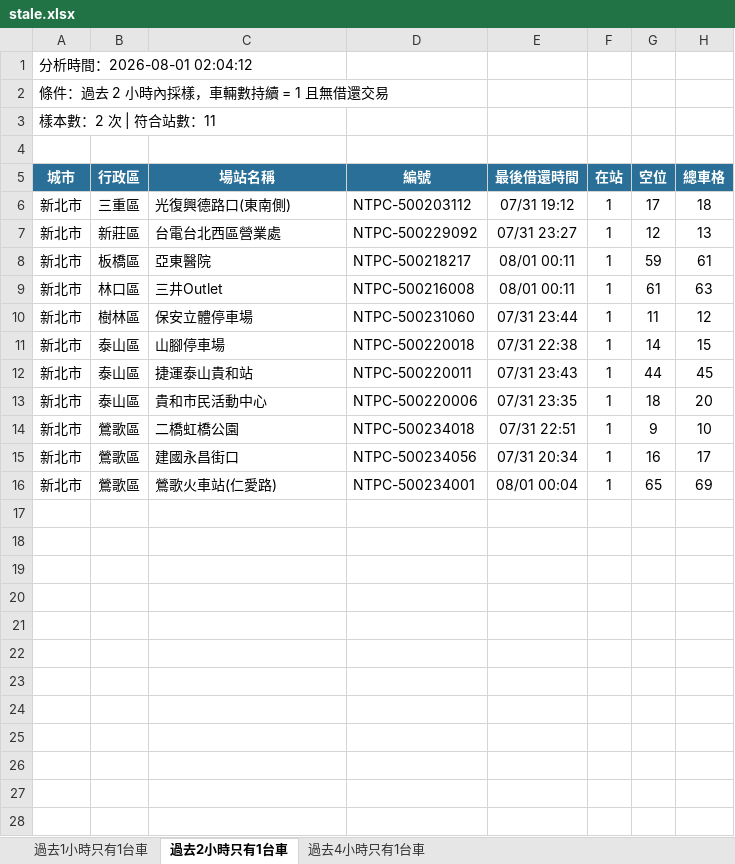
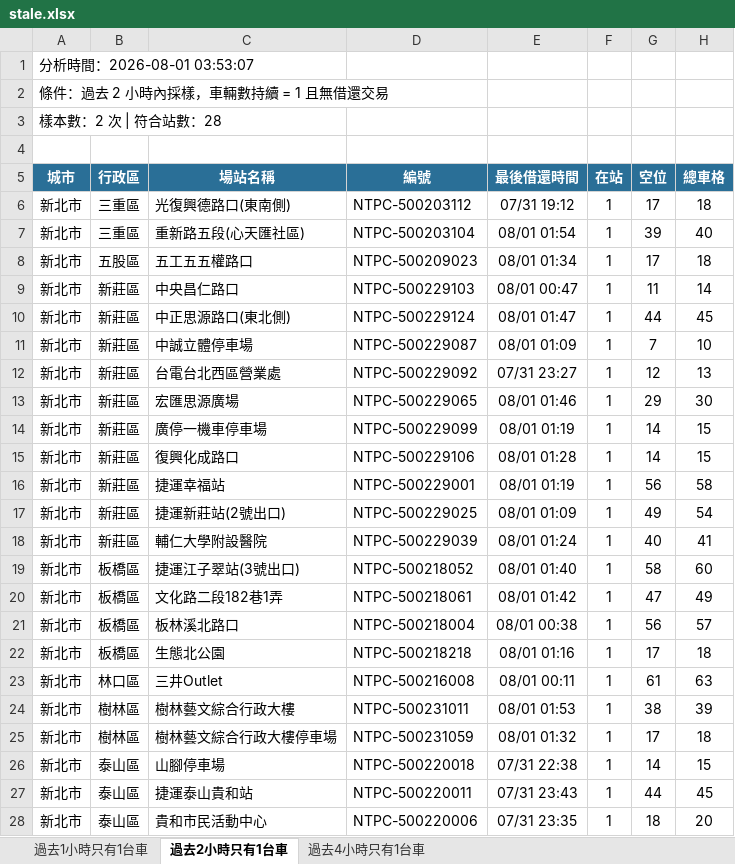
Before and after one commit to hippop3c/fixedbike, an Excel workbook: stale.xlsx, sheet 過去2小時只有1台車, drawn as a sheet; only a part is shown; the shorter side is filled out with more unchanged rows; values as stored, in another font and other column widths than the file's, no borders; removed rows and columns are numbered as before the commit, all else as after; the diff covers the shown part only; the diff names each change by its address in the sheet, - before the commit and + after, or states it on an @@ line.

```diff
--- a/stale.xlsx (sheet 過去2小時只有1台車)
+++ b/stale.xlsx (sheet 過去2小時只有1台車)
-A1 (城市): 分析時間：2026-08-01 02:04:12
+A1 (城市): 分析時間：2026-08-01 03:53:07
-A3 (城市): 樣本數：2 次 | 符合站數：11
+A3 (城市): 樣本數：2 次 | 符合站數：28
+row 7: 新北市 | 三重區 | 重新路五段(心天匯社區) | NTPC-500203104 | 08/01 01:54 | 1 | 39 | 40
+row 8: 新北市 | 五股區 | 五工五五權路口 | NTPC-500209023 | 08/01 01:34 | 1 | 17 | 18
+row 9: 新北市 | 新莊區 | 中央昌仁路口 | NTPC-500229103 | 08/01 00:47 | 1 | 11 | 14
+row 10: 新北市 | 新莊區 | 中正思源路口(東北側) | NTPC-500229124 | 08/01 01:47 | 1 | 44 | 45
+row 11: 新北市 | 新莊區 | 中誠立體停車場 | NTPC-500229087 | 08/01 01:09 | 1 | 7 | 10
+row 13: 新北市 | 新莊區 | 宏匯思源廣場 | NTPC-500229065 | 08/01 01:46 | 1 | 29 | 30
+row 14: 新北市 | 新莊區 | 廣停一機車停車場 | NTPC-500229099 | 08/01 01:19 | 1 | 14 | 15
+row 15: 新北市 | 新莊區 | 復興化成路口 | NTPC-500229106 | 08/01 01:28 | 1 | 14 | 15
+row 16: 新北市 | 新莊區 | 捷運幸福站 | NTPC-500229001 | 08/01 01:19 | 1 | 56 | 58
+row 17: 新北市 | 新莊區 | 捷運新莊站(2號出口) | NTPC-500229025 | 08/01 01:09 | 1 | 49 | 54
+row 18: 新北市 | 新莊區 | 輔仁大學附設醫院 | NTPC-500229039 | 08/01 01:24 | 1 | 40 | 41
+row 19: 新北市 | 板橋區 | 捷運江子翠站(3號出口) | NTPC-500218052 | 08/01 01:40 | 1 | 58 | 60
+row 20: 新北市 | 板橋區 | 文化路二段182巷1弄 | NTPC-500218061 | 08/01 01:42 | 1 | 47 | 49
+row 21: 新北市 | 板橋區 | 板林溪北路口 | NTPC-500218004 | 08/01 00:38 | 1 | 56 | 57
-C22 (場站名稱): 亞東醫院
+C22 (場站名稱): 生態北公園
-D22 (編號): NTPC-500218217
+D22 (編號): NTPC-500218218
-E22 (最後借還時間): 08/01 00:11
+E22 (最後借還時間): 08/01 01:16
-G22 (空位): 59
+G22 (空位): 17
-H22 (總車格): 61
+H22 (總車格): 18
-row 10: 新北市 | 樹林區 | 保安立體停車場 | NTPC-500231060 | 07/31 23:44 | 1 | 11 | 12
+row 24: 新北市 | 樹林區 | 樹林藝文綜合行政大樓 | NTPC-500231011 | 08/01 01:53 | 1 | 38 | 39
+row 25: 新北市 | 樹林區 | 樹林藝文綜合行政大樓停車場 | NTPC-500231059 | 08/01 01:32 | 1 | 17 | 18
```
Also changed, not shown: 2 added rows elsewhere in this sheet, sheet 過去4小時只有1台車, sheet 過去1小時只有1台車, 3 other files.
